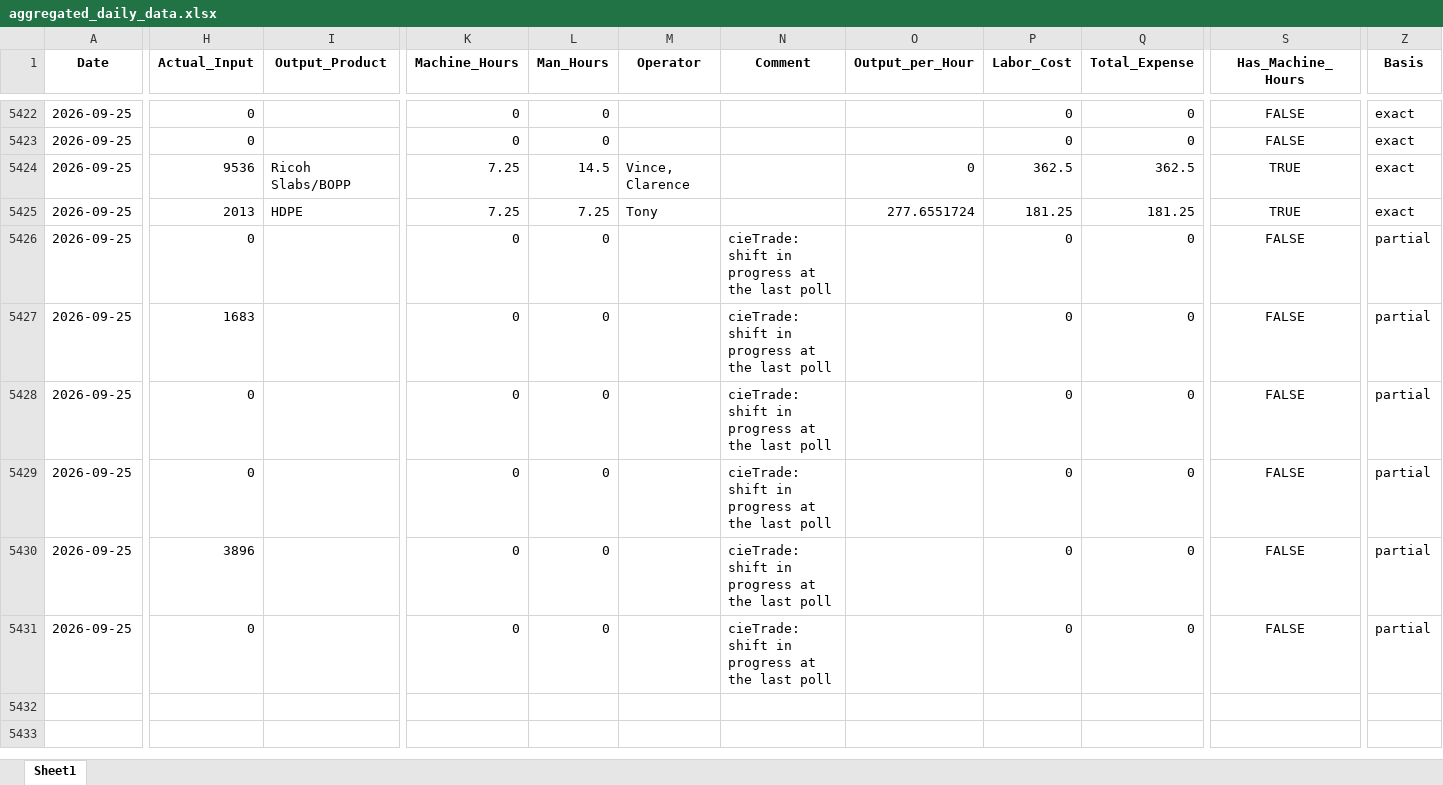
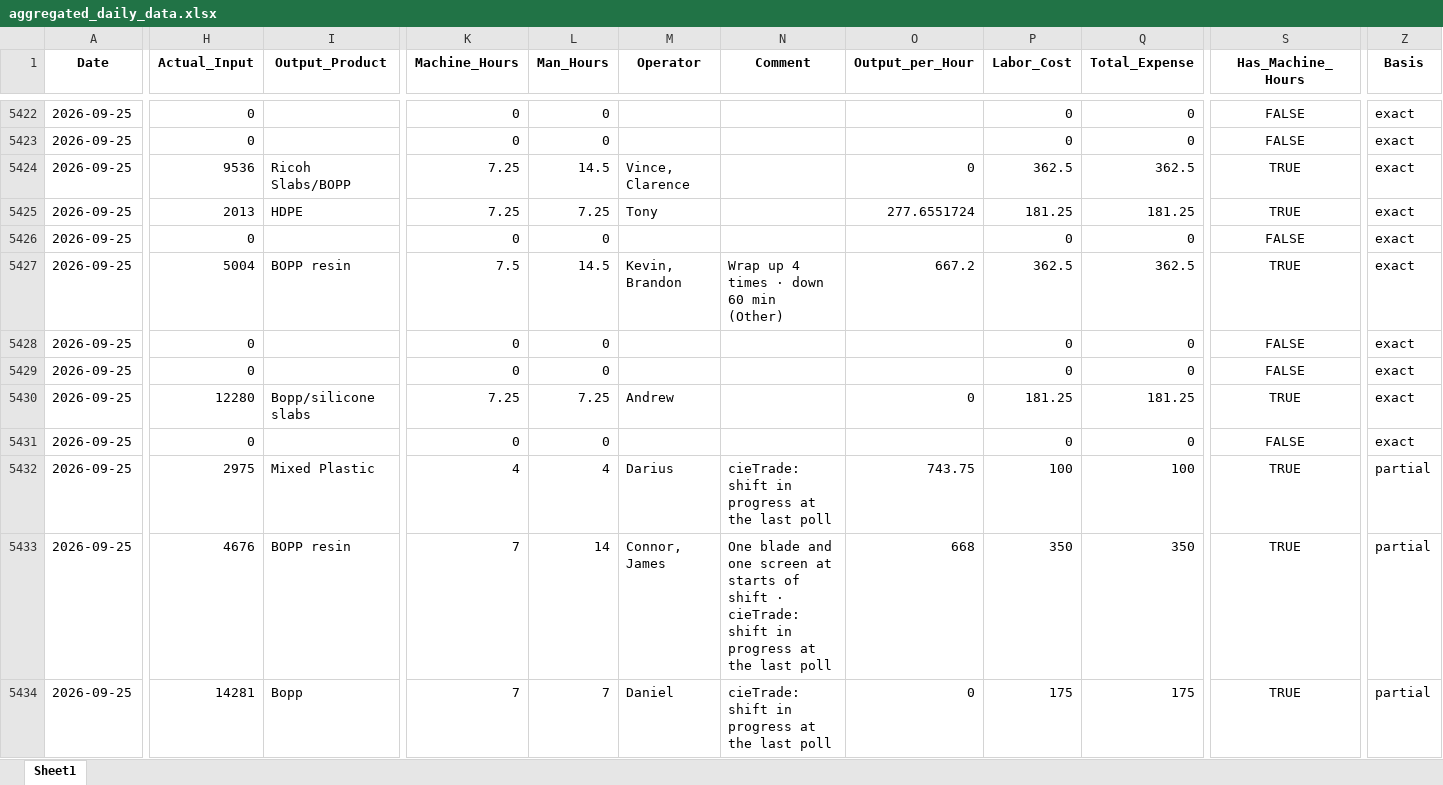
Before and after one commit to zabdulla/walton_production, an Excel workbook: data/aggregated_daily_data.xlsx, sheet Sheet1, drawn as a sheet; only a part is shown, gaps mark what is left out; values as stored, in another font and other column widths than the file's, no borders; rows hold the shown columns only; the diff covers the shown part only; the diff names each change by its address in the sheet, - before the commit and + after, or states it on an @@ line.

```diff
--- a/data/aggregated_daily_data.xlsx (sheet Sheet1)
+++ b/data/aggregated_daily_data.xlsx (sheet Sheet1)
-N5426 (Comment): cieTrade: shift in progress at the last poll
+N5426 (Comment): (empty)
-Z5426:Z5431 (Basis): partial
+Z5426:Z5431 (Basis): exact
-H5427 (Actual_Input): 1683
+H5427 (Actual_Input): 5004
-I5427 (Output_Product): (empty)
+I5427 (Output_Product): BOPP resin
-K5427 (Machine_Hours): 0
+K5427 (Machine_Hours): 7.5
-L5427 (Man_Hours): 0
+L5427 (Man_Hours): 14.5
-M5427 (Operator): (empty)
+M5427 (Operator): Kevin, Brandon
-N5427 (Comment): cieTrade: shift in progress at the last poll
+N5427 (Comment): Wrap up 4 times · down 60 min (Other)
-O5427 (Output_per_Hour): (empty)
+O5427 (Output_per_Hour): 667.2
-P5427 (Labor_Cost): 0
+P5427 (Labor_Cost): 362.5
-Q5427 (Total_Expense): 0
+Q5427 (Total_Expense): 362.5
-S5427 (Has_Machine_Hours): FALSE
+S5427 (Has_Machine_Hours): TRUE
-N5428:N5431 (Comment): cieTrade: shift in progress at the last poll
+N5428:N5431 (Comment): (empty)
-H5430 (Actual_Input): 3896
+H5430 (Actual_Input): 12280
-I5430 (Output_Product): (empty)
+I5430 (Output_Product): Bopp/silicone slabs
-K5430 (Machine_Hours): 0
+K5430 (Machine_Hours): 7.25
-L5430 (Man_Hours): 0
+L5430 (Man_Hours): 7.25
-M5430 (Operator): (empty)
+M5430 (Operator): Andrew
-O5430 (Output_per_Hour): (empty)
+O5430 (Output_per_Hour): 0
-P5430 (Labor_Cost): 0
+P5430 (Labor_Cost): 181.25
-Q5430 (Total_Expense): 0
+Q5430 (Total_Expense): 181.25
-S5430 (Has_Machine_Hours): FALSE
+S5430 (Has_Machine_Hours): TRUE
+row 5432: 2026-09-25 | 2975 | Mixed Plastic | 4 | 4 | Darius | cieTrade: shift in progress at the last poll | 743.75 | 100 | 100 | TRUE | partial
+row 5433: 2026-09-25 | 4676 | BOPP resin | 7 | 14 | Connor, James | One blade and one screen at starts of shift · cieTrade: shift in progress at the last poll | 668 | 350 | 350 | TRUE | partial
+row 5434: 2026-09-25 | 14281 | Bopp | 7 | 7 | Daniel | cieTrade: shift in progress at the last poll | 0 | 175 | 175 | TRUE | partial
```
Also changed, not shown: 7 edited cells elsewhere in this sheet, data/aggregated_notes.xlsx, 3 other files.
